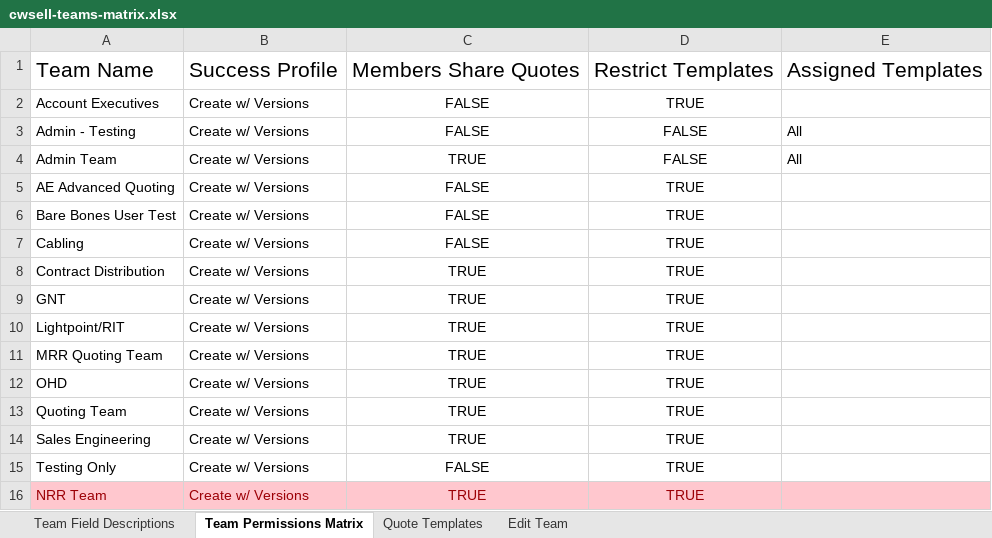
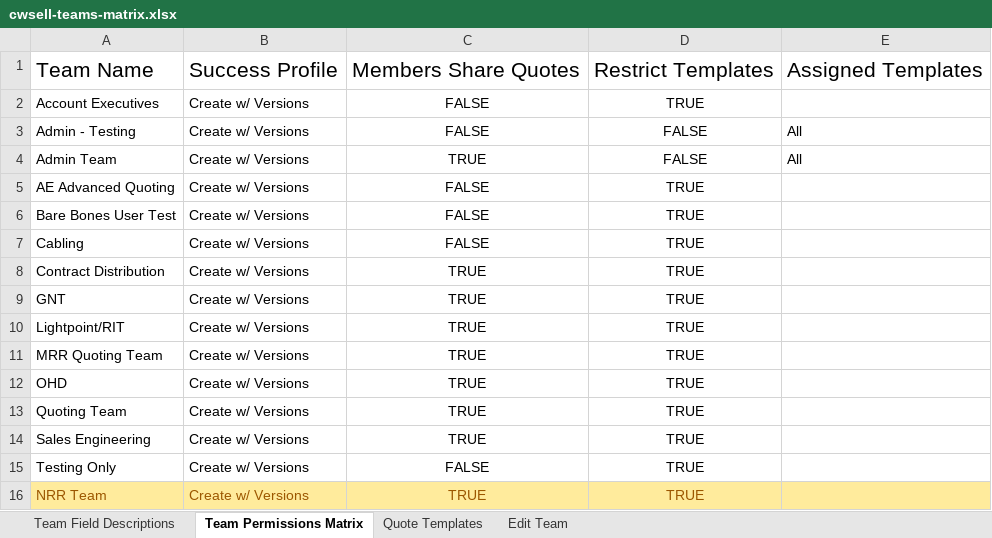
Before and after one commit to ian-wheeler/meriplex-obsidian-vault, an Excel workbook: projects/quote-process-optimization/cwsell-teams-matrix.xlsx, sheet Team Permissions Matrix, drawn as a sheet; values as stored, in another font and other column widths than the file's, no borders; table styles not drawn; the diff names each change by its address in the sheet, - before the commit and + after, or states it on an @@ line.

```diff
--- a/projects/quote-process-optimization/cwsell-teams-matrix.xlsx (sheet Team Permissions Matrix)
+++ b/projects/quote-process-optimization/cwsell-teams-matrix.xlsx (sheet Team Permissions Matrix)
-A16:E16 fill: #FFC7CE
+A16:E16 fill: #FFEB9C
-A16:D16 text colour: #9C0006
+A16:D16 text colour: #9C5700
```
Also changed, not shown: projects/quote-process-optimization/cwsell-quote-matrix.xlsx, 2 other files.
